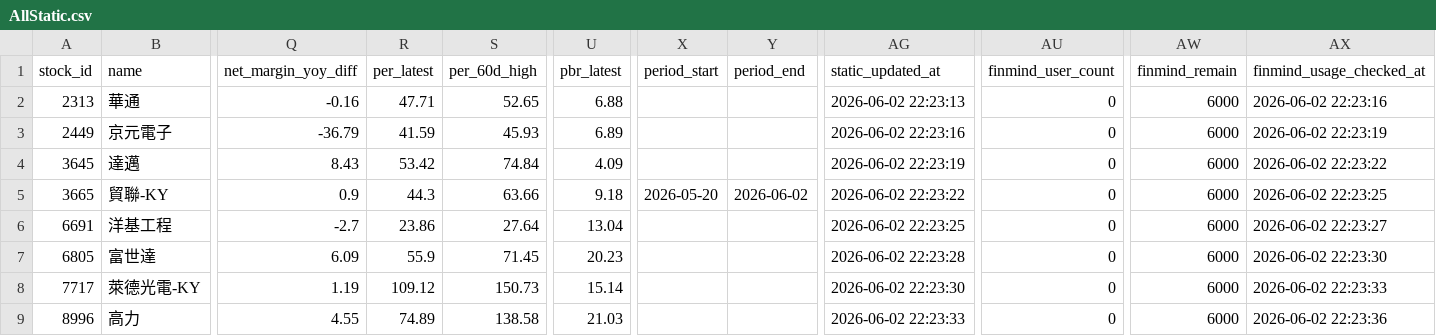
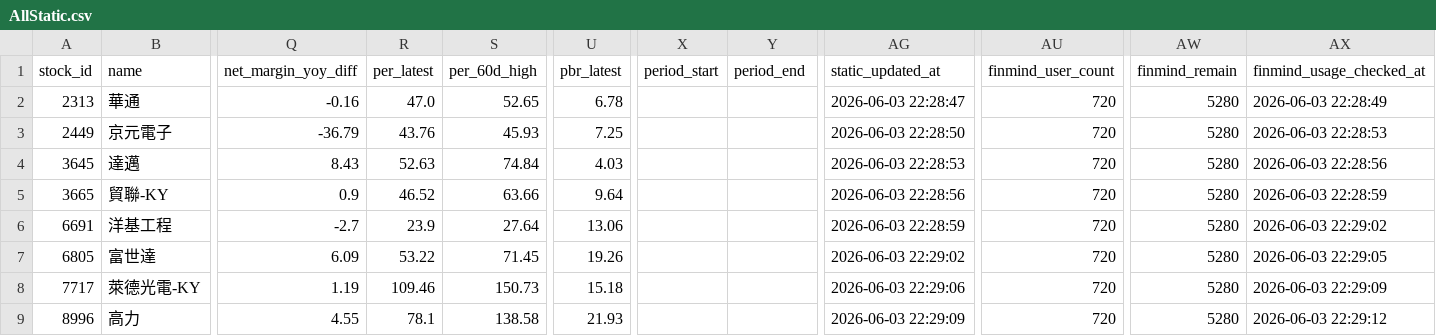
Before and after one commit to ONicole0101/Marks, a CSV file: AllStatic.csv, drawn as a sheet; only a part is shown, gaps mark what is left out; the diff names each change by its address in the sheet, - before the commit and + after, or states it on an @@ line.

```diff
--- a/AllStatic.csv
+++ b/AllStatic.csv
-R2 (per_latest): 47.71
+R2 (per_latest): 47.0
-U2 (pbr_latest): 6.88
+U2 (pbr_latest): 6.78
-AG2 (static_updated_at): 2026-06-02 22:23:13
+AG2 (static_updated_at): 2026-06-03 22:28:47
-AU2:AU9 (finmind_user_count): 0
+AU2:AU9 (finmind_user_count): 720
-AW2:AW9 (finmind_remain): 6000
+AW2:AW9 (finmind_remain): 5280
-AX2 (finmind_usage_checked_at): 2026-06-02 22:23:16
+AX2 (finmind_usage_checked_at): 2026-06-03 22:28:49
-R3 (per_latest): 41.59
+R3 (per_latest): 43.76
-U3 (pbr_latest): 6.89
+U3 (pbr_latest): 7.25
-AG3 (static_updated_at): 2026-06-02 22:23:16
+AG3 (static_updated_at): 2026-06-03 22:28:50
-AX3 (finmind_usage_checked_at): 2026-06-02 22:23:19
+AX3 (finmind_usage_checked_at): 2026-06-03 22:28:53
-R4 (per_latest): 53.42
+R4 (per_latest): 52.63
-U4 (pbr_latest): 4.09
+U4 (pbr_latest): 4.03
-AG4 (static_updated_at): 2026-06-02 22:23:19
+AG4 (static_updated_at): 2026-06-03 22:28:53
-AX4 (finmind_usage_checked_at): 2026-06-02 22:23:22
+AX4 (finmind_usage_checked_at): 2026-06-03 22:28:56
-R5 (per_latest): 44.3
+R5 (per_latest): 46.52
-U5 (pbr_latest): 9.18
+U5 (pbr_latest): 9.64
-X5 (period_start): 2026-05-20
+X5 (period_start): (empty)
-Y5 (period_end): 2026-06-02
+Y5 (period_end): (empty)
-AG5 (static_updated_at): 2026-06-02 22:23:22
+AG5 (static_updated_at): 2026-06-03 22:28:56
-AX5 (finmind_usage_checked_at): 2026-06-02 22:23:25
+AX5 (finmind_usage_checked_at): 2026-06-03 22:28:59
-R6 (per_latest): 23.86
+R6 (per_latest): 23.9
-U6 (pbr_latest): 13.04
+U6 (pbr_latest): 13.06
-AG6 (static_updated_at): 2026-06-02 22:23:25
+AG6 (static_updated_at): 2026-06-03 22:28:59
-AX6 (finmind_usage_checked_at): 2026-06-02 22:23:27
+AX6 (finmind_usage_checked_at): 2026-06-03 22:29:02
-R7 (per_latest): 55.9
+R7 (per_latest): 53.22
-U7 (pbr_latest): 20.23
+U7 (pbr_latest): 19.26
-AG7 (static_updated_at): 2026-06-02 22:23:28
+AG7 (static_updated_at): 2026-06-03 22:29:02
-AX7 (finmind_usage_checked_at): 2026-06-02 22:23:30
+AX7 (finmind_usage_checked_at): 2026-06-03 22:29:05
-R8 (per_latest): 109.12
+R8 (per_latest): 109.46
-U8 (pbr_latest): 15.14
+U8 (pbr_latest): 15.18
-AG8 (static_updated_at): 2026-06-02 22:23:30
+AG8 (static_updated_at): 2026-06-03 22:29:06
-AX8 (finmind_usage_checked_at): 2026-06-02 22:23:33
+AX8 (finmind_usage_checked_at): 2026-06-03 22:29:09
-R9 (per_latest): 74.89
+R9 (per_latest): 78.1
-U9 (pbr_latest): 21.03
+U9 (pbr_latest): 21.93
-AG9 (static_updated_at): 2026-06-02 22:23:33
+AG9 (static_updated_at): 2026-06-03 22:29:09
-AX9 (finmind_usage_checked_at): 2026-06-02 22:23:36
+AX9 (finmind_usage_checked_at): 2026-06-03 22:29:12
```
